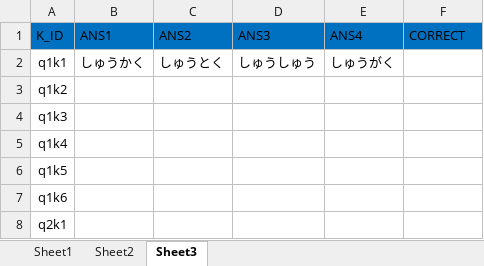
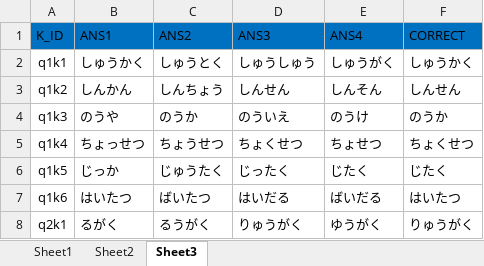
Before and after one commit to dvthang2906/3tpan, an Excel workbook: python/N2_test.xlsx, sheet Sheet3, drawn as a sheet; only a part is shown; values as stored, in another font and other column widths than the file's, no borders; the diff covers the shown part only; the diff names each change by its address in the sheet, - before the commit and + after, or states it on an @@ line.

Commit message:
n2

```diff
--- a/python/N2_test.xlsx (sheet Sheet3)
+++ b/python/N2_test.xlsx (sheet Sheet3)
-F2 (CORRECT): (empty)
+F2 (CORRECT): しゅうかく
-B3 (ANS1): (empty)
+B3 (ANS1): しんかん
-C3 (ANS2): (empty)
+C3 (ANS2): しんちょう
-D3 (ANS3): (empty)
+D3 (ANS3): しんせん
-E3 (ANS4): (empty)
+E3 (ANS4): しんそん
-F3 (CORRECT): (empty)
+F3 (CORRECT): しんせん
-B4 (ANS1): (empty)
+B4 (ANS1): のうや
-C4 (ANS2): (empty)
+C4 (ANS2): のうか
-D4 (ANS3): (empty)
+D4 (ANS3): のういえ
-E4 (ANS4): (empty)
+E4 (ANS4): のうけ
-F4 (CORRECT): (empty)
+F4 (CORRECT): のうか
-B5 (ANS1): (empty)
+B5 (ANS1): ちょっせつ
-C5 (ANS2): (empty)
+C5 (ANS2): ちょうせつ
-D5 (ANS3): (empty)
+D5 (ANS3): ちょくせつ
-E5 (ANS4): (empty)
+E5 (ANS4): ちょせつ
-F5 (CORRECT): (empty)
+F5 (CORRECT): ちょくせつ
-B6 (ANS1): (empty)
+B6 (ANS1): じっか
-C6 (ANS2): (empty)
+C6 (ANS2): じゅうたく
-D6 (ANS3): (empty)
+D6 (ANS3): じったく
-E6 (ANS4): (empty)
+E6 (ANS4): じたく
-F6 (CORRECT): (empty)
+F6 (CORRECT): じたく
-B7 (ANS1): (empty)
+B7 (ANS1): はいたつ
-C7 (ANS2): (empty)
+C7 (ANS2): ばいたつ
-D7 (ANS3): (empty)
+D7 (ANS3): はいだる
-E7 (ANS4): (empty)
+E7 (ANS4): ばいだる
-F7 (CORRECT): (empty)
+F7 (CORRECT): はいたつ
-B8 (ANS1): (empty)
+B8 (ANS1): るがく
-C8 (ANS2): (empty)
+C8 (ANS2): るうがく
-D8 (ANS3): (empty)
+D8 (ANS3): りゅうがく
-E8 (ANS4): (empty)
+E8 (ANS4): ゆうがく
-F8 (CORRECT): (empty)
+F8 (CORRECT): りゅうがく
```
Also changed, not shown: 6 added rows, 6 removed rows and 160 edited cells elsewhere in this sheet.
